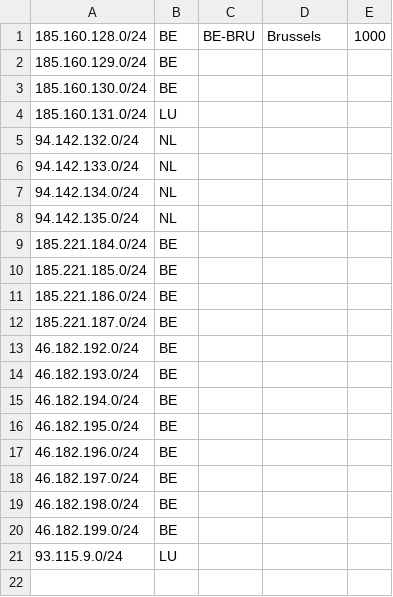
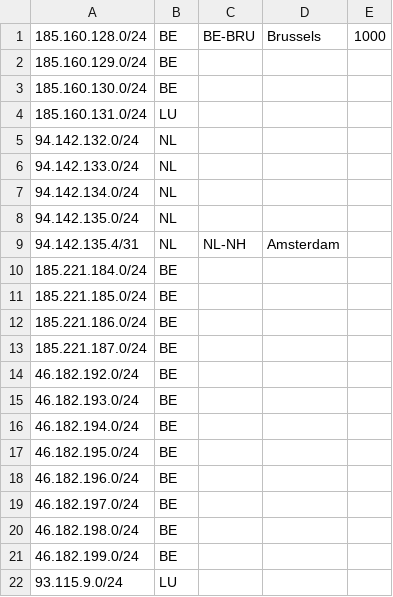
Before and after one commit to arcadiz/geofeed, a CSV file: geofeed.csv, drawn as a sheet.

Commit message:
Update geofeed.csv

```diff
--- a/geofeed.csv
+++ b/geofeed.csv
@@ -8,2 +8,3 @@
 94.142.135.0/24,NL,,,
+94.142.135.4/31,NL,NL-NH,Amsterdam,
 185.221.184.0/24,BE,,,
```
